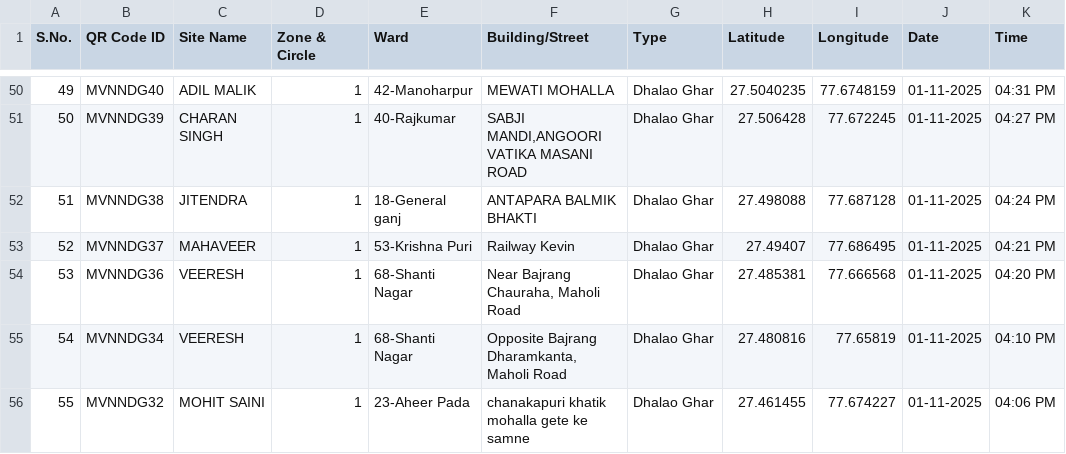
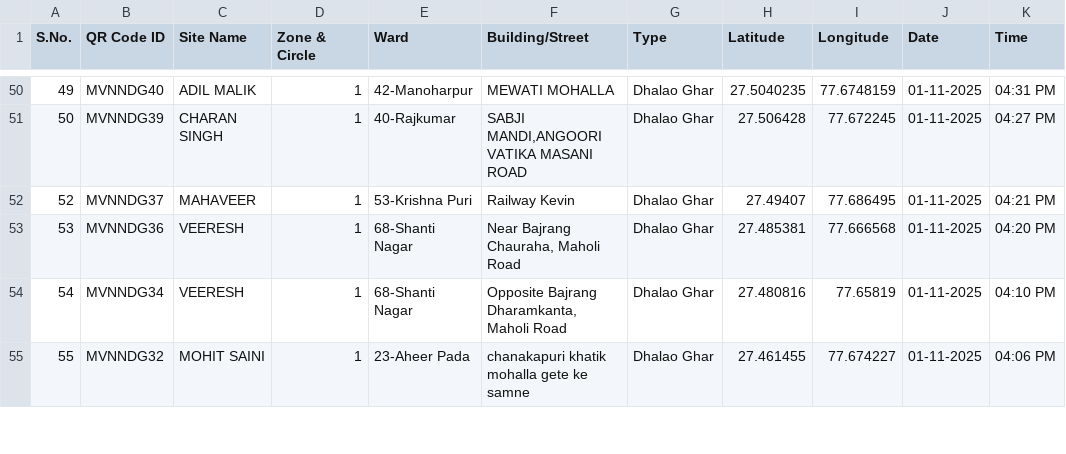
Before and after one commit to yuvi007yuvi/QR-REPORT, a CSV file: qr-report-app/Total qr .csv, drawn as a sheet; only a part is shown, gaps mark what is left out.

Commit message:
Remove entry for MVNNDG38 from data and CSV
Deleted the record with S.No. 51 (QR Code ID: MVNNDG38) from both Total qr .csv and masterData.json to keep the datasets consistent.

```diff
--- a/qr-report-app/Total qr .csv
+++ b/qr-report-app/Total qr .csv
@@ -51,3 +51,2 @@ S.No.,QR Code ID,Site Name,Zone & Circle,Ward,Building/Street,Type,Latitude,Long
 50,MVNNDG39,CHARAN SINGH ,1,40-Rajkumar,"SABJI MANDI,ANGOORI VATIKA MASANI ROAD",Dhalao Ghar,27.506428,77.672245,01-11-2025,04:27 PM
-51,MVNNDG38,JITENDRA,1,18-General ganj,ANTAPARA BALMIK BHAKTI,Dhalao Ghar,27.498088,77.687128,01-11-2025,04:24 PM
 52,MVNNDG37,MAHAVEER,1,53-Krishna Puri,Railway Kevin,Dhalao Ghar,27.49407,77.686495,01-11-2025,04:21 PM
```
Also changed, not shown: 1 other file.
